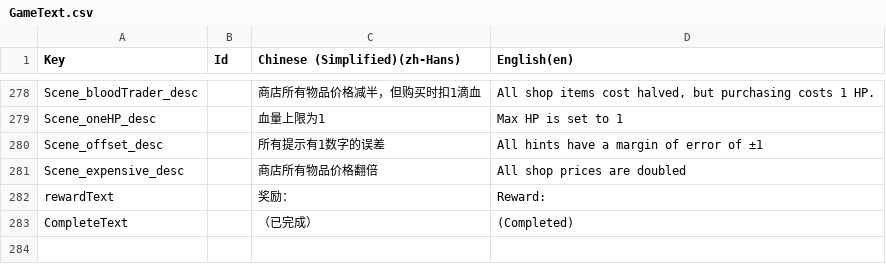
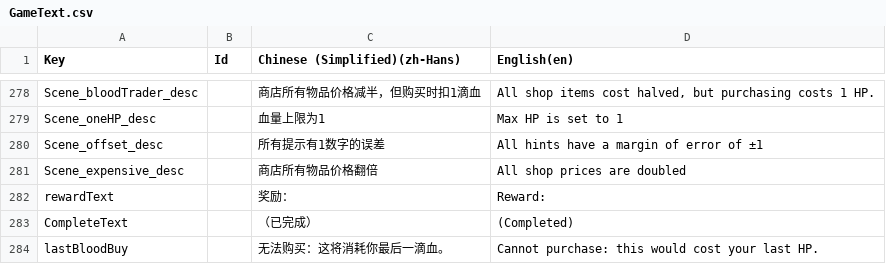
Before and after one commit to shshwdr/christmasLightRing, a CSV file: Assets/Localization/GameText.csv, drawn as a sheet; only a part is shown, gaps mark what is left out; the diff names each change by its address in the sheet, - before the commit and + after, or states it on an @@ line.

```diff
--- a/Assets/Localization/GameText.csv
+++ b/Assets/Localization/GameText.csv
+row 284: lastBloodBuy |  | 无法购买：这将消耗你最后一滴血。 | Cannot purchase: this would cost your last HP.
```
Also changed, not shown: 9 other files.
